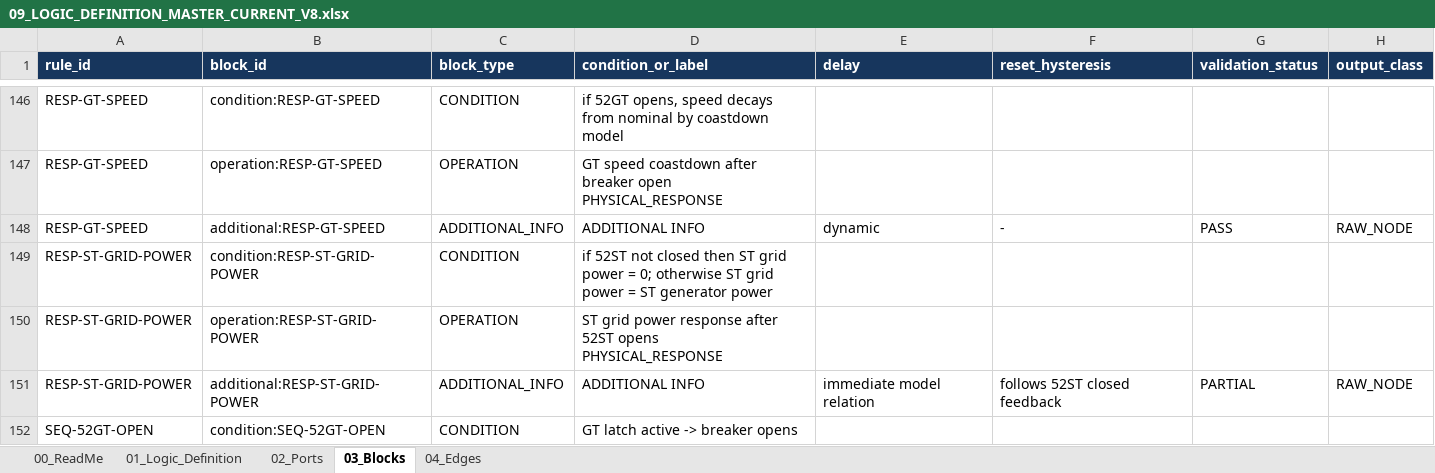
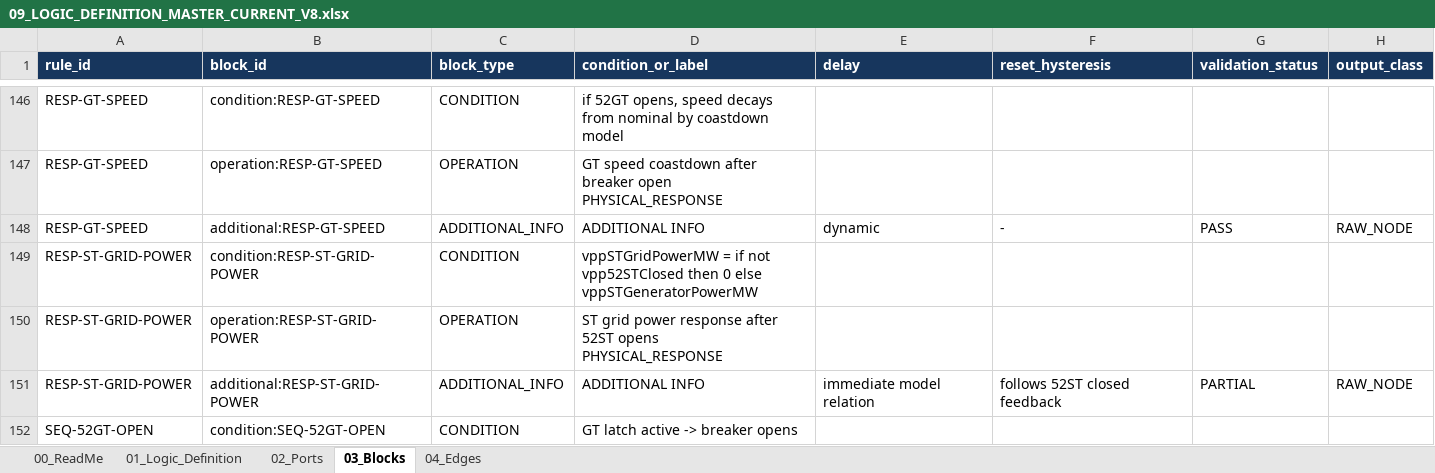
Before and after one commit to khaku25/triplens-thermosyspro-cloud-runner, an Excel workbook: generated/logic/09_LOGIC_DEFINITION_MASTER_CURRENT_V8.xlsx, sheet 03_Blocks, drawn as a sheet; only a part is shown, gaps mark what is left out; values as stored, in another font and other column widths than the file's, no borders; the diff names each change by its address in the sheet, - before the commit and + after, or states it on an @@ line.

```diff
--- a/generated/logic/09_LOGIC_DEFINITION_MASTER_CURRENT_V8.xlsx (sheet 03_Blocks)
+++ b/generated/logic/09_LOGIC_DEFINITION_MASTER_CURRENT_V8.xlsx (sheet 03_Blocks)
-D149 (condition_or_label): if 52ST not closed then ST grid power = 0; otherwise ST grid power = ST generator power
+D149 (condition_or_label): vppSTGridPowerMW = if not vpp52STClosed then 0 else vppSTGeneratorPowerMW
```
Also changed, not shown: sheet 01_Logic_Definition, sheet 00_ReadMe, sheet 02_Ports, data/current_v8/masters/06_TAG_MASTER_CURRENT_V8_VERIFIED.xlsx, data/current_v8/masters/07_LOGIC_MASTER_CURRENT_V8_VERIFIED.xlsx, 46 other files.
